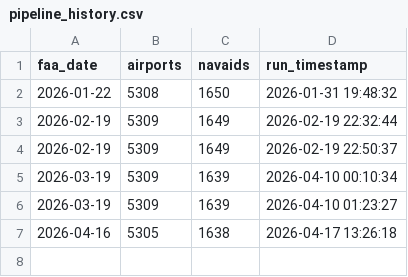
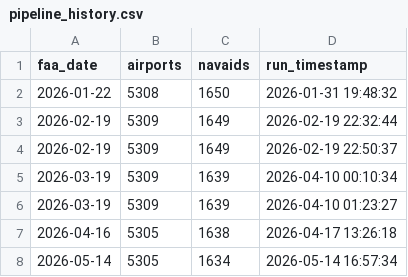
Before and after one commit to mikehickey2/airports-navaids, a CSV file: data/pipeline_history.csv, drawn as a sheet.

```diff
--- a/data/pipeline_history.csv
+++ b/data/pipeline_history.csv
@@ -7 +7,2 @@ faa_date,airports,navaids,run_timestamp
 2026-04-16,5305,1638,2026-04-17 13:26:18
+2026-05-14,5305,1634,2026-05-14 16:57:34
```
Also changed, not shown: 1 other file.
